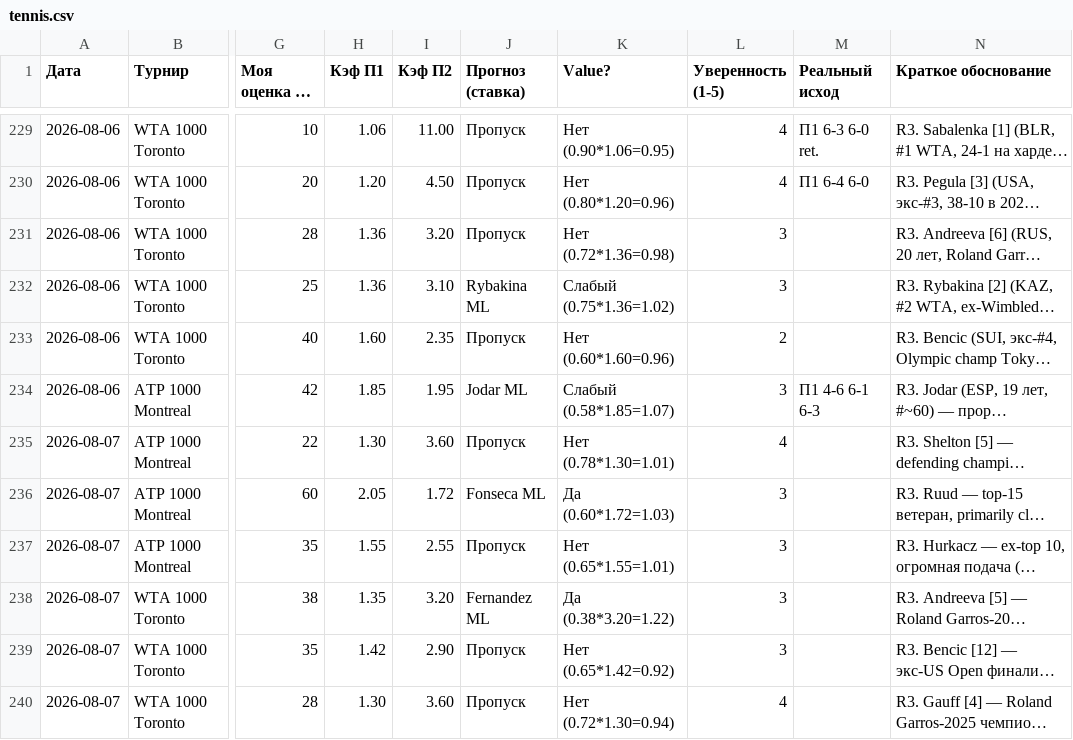
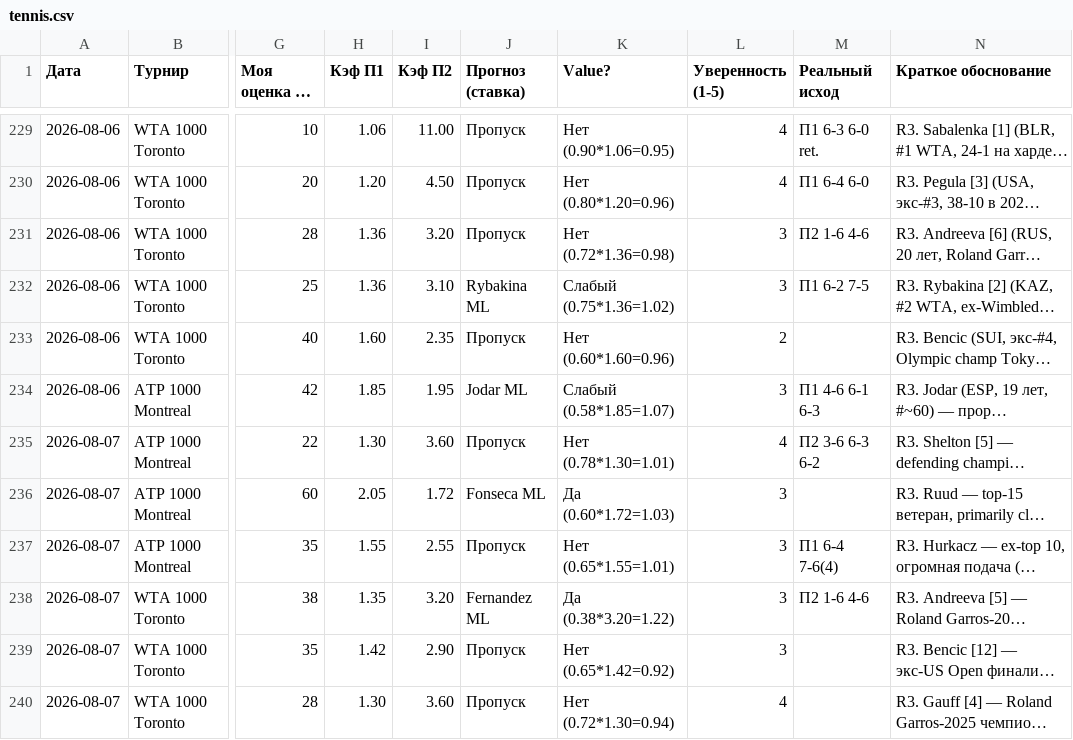
Before and after one commit to YlianPaulouskiy/Tennis-Statistics, a CSV file: data/tennis.csv, drawn as a sheet; only a part is shown, gaps mark what is left out; long unchanged cells end in …; the diff covers the shown part only; the diff names each change by its address in the sheet, - before the commit and + after, or states it on an @@ line.

Commit message:
Tennis analysis 2026-08-08

```diff
--- a/data/tennis.csv
+++ b/data/tennis.csv
-M231 (Реальный исход): (empty)
+M231 (Реальный исход): П2 1-6 4-6
-M232 (Реальный исход): (empty)
+M232 (Реальный исход): П1 6-2 7-5
-M235 (Реальный исход): (empty)
+M235 (Реальный исход): П2 3-6 6-3 6-2
-M237 (Реальный исход): (empty)
+M237 (Реальный исход): П1 6-4 7-6(4)
-M238 (Реальный исход): (empty)
+M238 (Реальный исход): П2 1-6 4-6
```
Also changed, not shown: 5 added rows and 1 edited cell elsewhere in this file.
